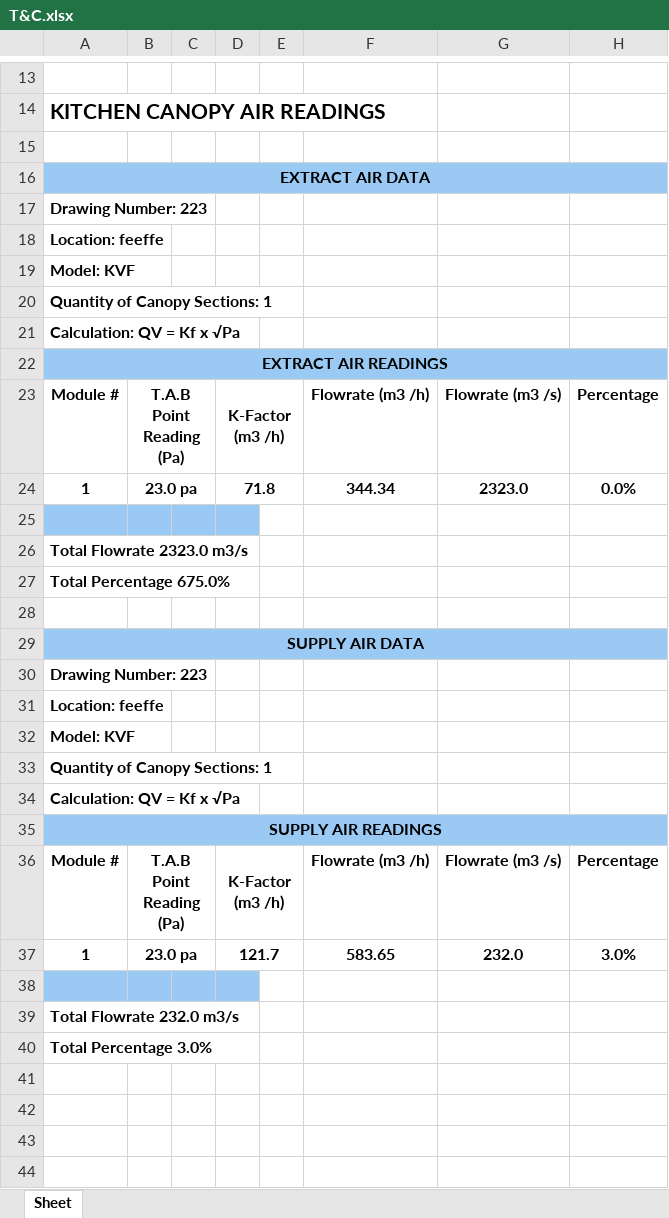
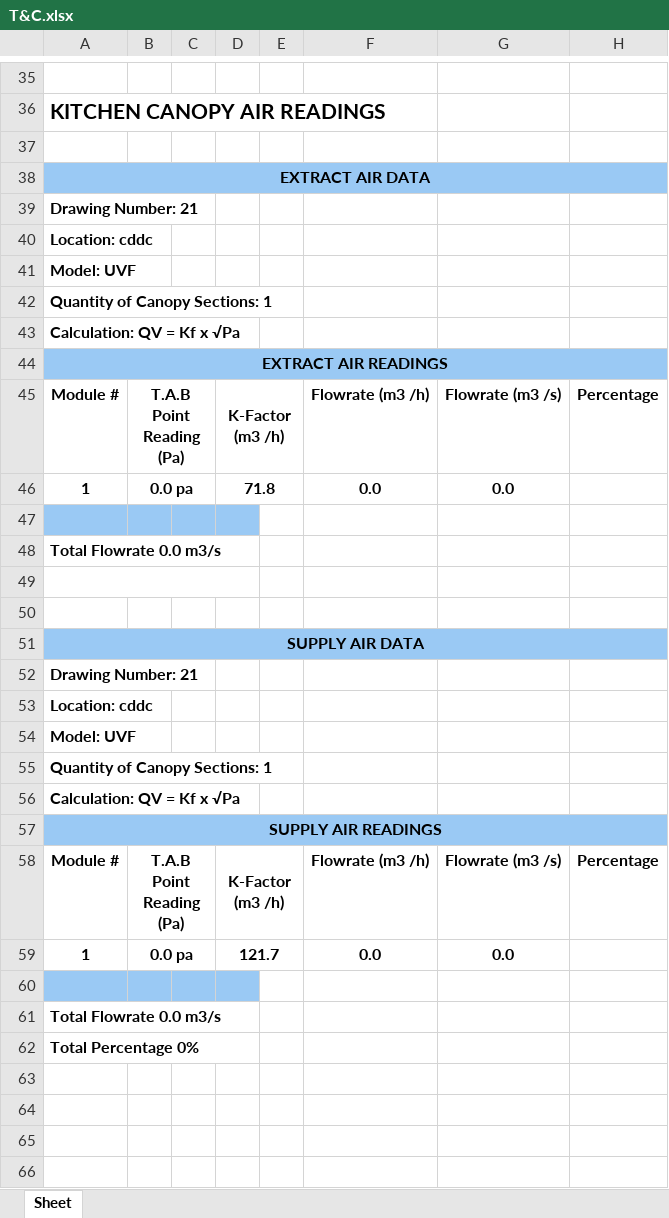
Before and after one commit to YazHunjul/HaltonUK2, an Excel workbook: T&C.xlsx, sheet Sheet, drawn as a sheet; only a part is shown, gaps mark what is left out; values as stored, in another font and other column widths than the file's, no borders; charts and pictures not drawn; addresses are those after the commit; the diff covers the shown part only; the diff names each change by its address in the sheet, - before the commit and + after, or states it on an @@ line.

```diff
--- a/T&C.xlsx (sheet Sheet)
+++ b/T&C.xlsx (sheet Sheet)
-A39: Drawing Number: 223
+A39: Drawing Number: 21
-A40: Location: feeffe
+A40: Location: cddc
-A41: Model: KVF
+A41: Model: UVF
-B46: 23.0 pa
+B46: 0.0 pa
-F46: 344.34
+F46: 0.0
-G46: 2323.0
+G46: 0.0
-H46: 0.0%
+H46: (empty)
-A48: Total Flowrate 2323.0 m3/s
+A48: Total Flowrate 0.0 m3/s
-A49: Total Percentage 675.0%
+A49: (empty)
-A52: Drawing Number: 223
+A52: Drawing Number: 21
-A53: Location: feeffe
+A53: Location: cddc
-A54: Model: KVF
+A54: Model: UVF
-B59: 23.0 pa
+B59: 0.0 pa
-F59: 583.65
+F59: 0.0
-G59: 232.0
+G59: 0.0
-H59: 3.0%
+H59: (empty)
-A61: Total Flowrate 232.0 m3/s
+A61: Total Flowrate 0.0 m3/s
-A62: Total Percentage 3.0%
+A62: Total Percentage 0%
+row 63: (empty)
+row 64: (empty)
+row 65: (empty)
+row 66: (empty)
```
Also changed, not shown: 46 added rows and 5 edited cells elsewhere in this sheet, charts or pictures, 8 other files.
